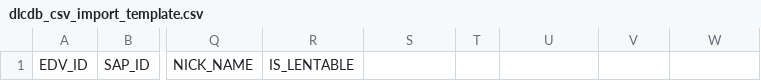
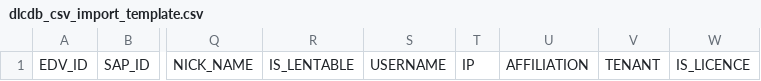
Before and after one commit to tombreit/django-dlcdb, a CSV file: docs/_static/dlcdb_csv_import_template.csv, drawn as a sheet; only a part is shown, gaps mark what is left out; the diff names each change by its address in the sheet, - before the commit and + after, or states it on an @@ line.

Commit message:
updated csv import template file

```diff
--- a/docs/_static/dlcdb_csv_import_template.csv
+++ b/docs/_static/dlcdb_csv_import_template.csv
-S1: (empty)
+S1: USERNAME
-T1: (empty)
+T1: IP
-U1: (empty)
+U1: AFFILIATION
-V1: (empty)
+V1: TENANT
-W1: (empty)
+W1: IS_LICENCE
```
